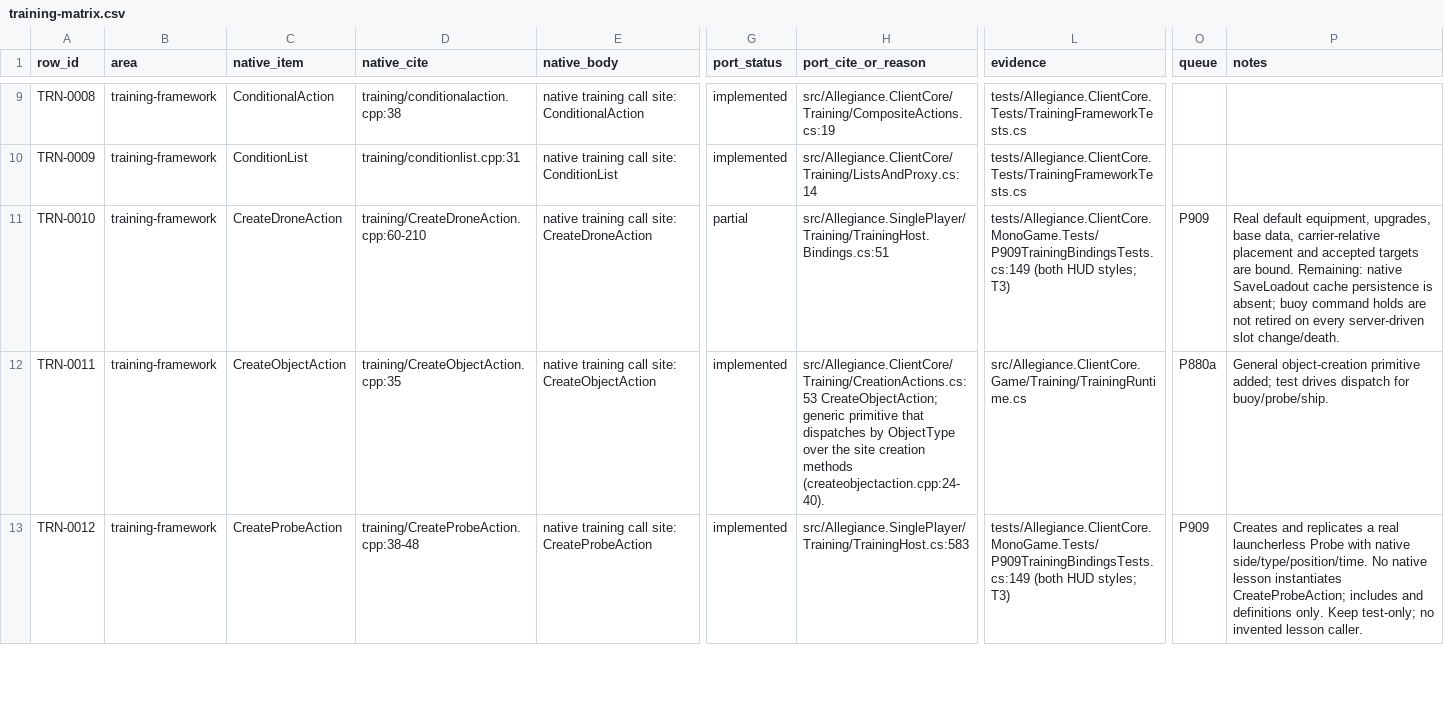
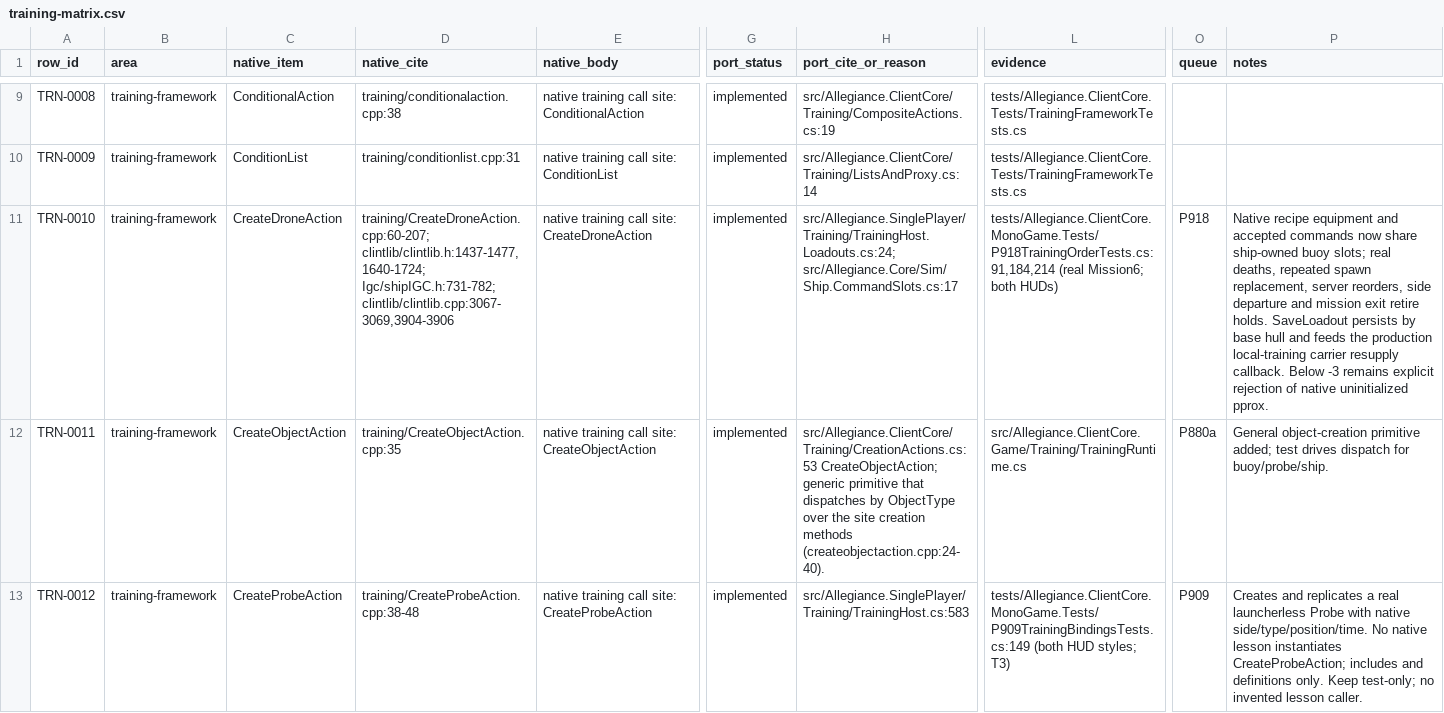
Before and after one commit to dominusbelial/AllegianceCore-public, a CSV file: docs/parity/training-matrix.csv, drawn as a sheet; only a part is shown, gaps mark what is left out; the diff covers the shown part only; the diff names each change by its address in the sheet, - before the commit and + after, or states it on an @@ line.

```diff
--- a/docs/parity/training-matrix.csv
+++ b/docs/parity/training-matrix.csv
-D11 (native_cite): training/CreateDroneAction.cpp:60-210
+D11 (native_cite): training/CreateDroneAction.cpp:60-207; clintlib/clintlib.h:1437-1477,1640-1724; Igc/shipIGC.h:731-782; clintlib/clintlib.cpp:3067-3069,3904-3906
-G11 (port_status): partial
+G11 (port_status): implemented
-H11 (port_cite_or_reason): src/Allegiance.SinglePlayer/Training/TrainingHost.Bindings.cs:51
+H11 (port_cite_or_reason): src/Allegiance.SinglePlayer/Training/TrainingHost.Loadouts.cs:24; src/Allegiance.Core/Sim/Ship.CommandSlots.cs:17
-L11 (evidence): tests/Allegiance.ClientCore.MonoGame.Tests/P909TrainingBindingsTests.cs:149 (both HUD styles; T3)
+L11 (evidence): tests/Allegiance.ClientCore.MonoGame.Tests/P918TrainingOrderTests.cs:91,184,214 (real Mission6; both HUDs)
-O11 (queue): P909
+O11 (queue): P918
-P11 (notes): Real default equipment, upgrades, base data, carrier-relative placement and accepted targets are bound. Remaining: native SaveLoadout cache persistence is absent; buoy command holds are not retired on every server-driven slot change/death.
+P11 (notes): Native recipe equipment and accepted commands now share ship-owned buoy slots; real deaths, repeated spawn replacement, server reorders, side departure and mission exit retire holds. SaveLoadout persists by base hull and feeds the production local-training carrier resupply callback. Below -3 remains explicit rejection of native uninitialized pprox.
```
Also changed, not shown: 24 edited cells elsewhere in this file, 44 other files.
